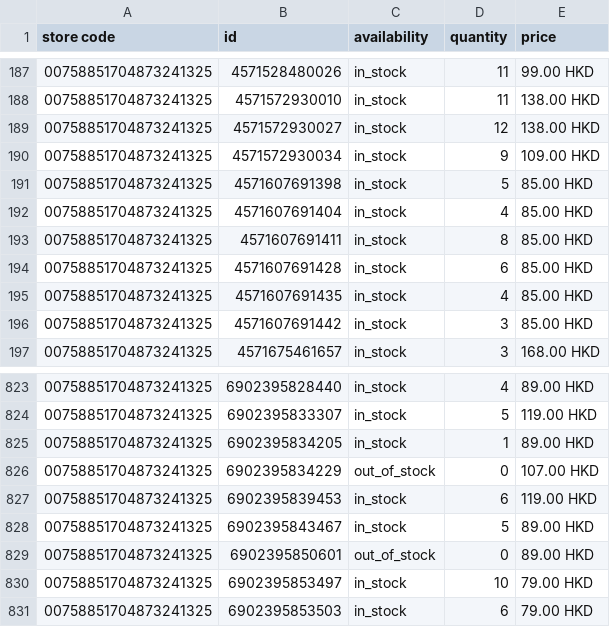
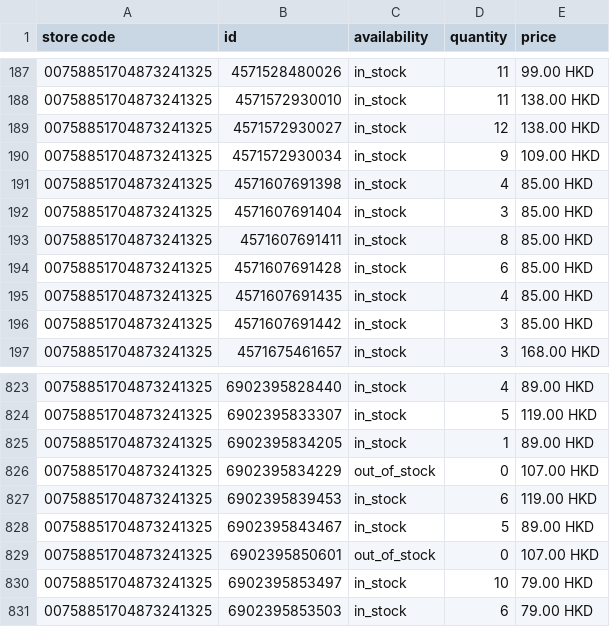
Before and after one commit to edberli/ouji-website, a TSV file: data/local_inventory.tsv, drawn as a sheet; only a part is shown, gaps mark what is left out.

Commit message:
觀塘本地存貨 feed 每日更新 2026-09-05

```diff
--- a/data/local_inventory.tsv
+++ b/data/local_inventory.tsv
@@ -190,4 +190,4 @@ store code	id	availability	quantity	price
 00758851704873241325	4571572930034	in_stock	9	109.00 HKD
-00758851704873241325	4571607691398	in_stock	5	85.00 HKD
-00758851704873241325	4571607691404	in_stock	4	85.00 HKD
+00758851704873241325	4571607691398	in_stock	4	85.00 HKD
+00758851704873241325	4571607691404	in_stock	3	85.00 HKD
 00758851704873241325	4571607691411	in_stock	8	85.00 HKD
@@ -828,3 +828,3 @@ store code	id	availability	quantity	price
 00758851704873241325	6902395843467	in_stock	5	89.00 HKD
-00758851704873241325	6902395850601	out_of_stock	0	89.00 HKD
+00758851704873241325	6902395850601	out_of_stock	0	107.00 HKD
 00758851704873241325	6902395853497	in_stock	10	79.00 HKD
```
